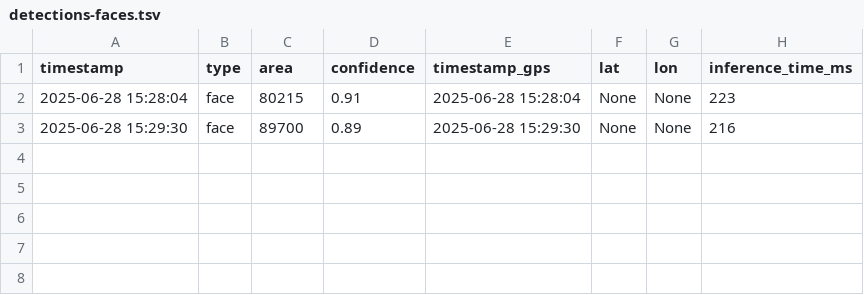
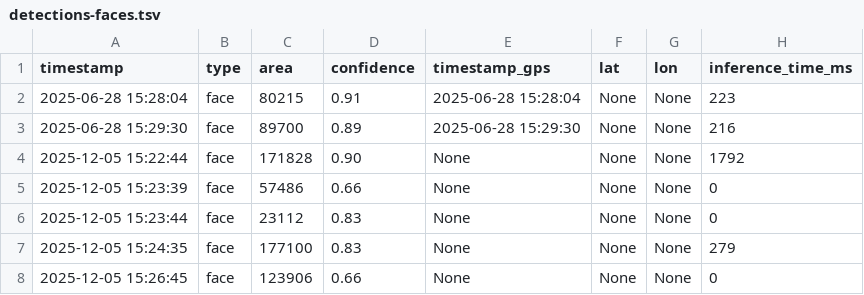
Before and after one commit to lorenzo-arcioni/Computer-Science-Sapienza, a TSV file: Computer Vision/project/detections-faces.tsv, drawn as a sheet.

```diff
--- a/Computer Vision/project/detections-faces.tsv
+++ b/Computer Vision/project/detections-faces.tsv
@@ -3 +3,6 @@ timestamp	type	area	confidence	timestamp_gps	lat	lon	inference_time_ms
 2025-06-28 15:29:30	face	89700	0.89	2025-06-28 15:29:30	None	None	216
+2025-12-05 15:22:44	face	171828	0.90	None	None	None	1792
+2025-12-05 15:23:39	face	57486	0.66	None	None	None	0
+2025-12-05 15:23:44	face	23112	0.83	None	None	None	0
+2025-12-05 15:24:35	face	177100	0.83	None	None	None	279
+2025-12-05 15:26:45	face	123906	0.66	None	None	None	0
```
Also changed, not shown: 2 other files.
